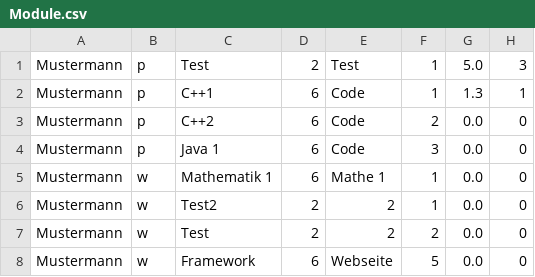
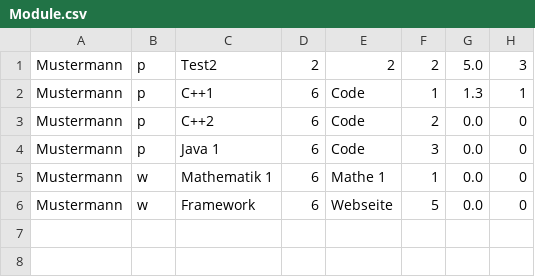
Before and after one commit to TomsaJ/SE-Notenverwaltung, a CSV file: Notenverwaltung/src/Module.csv, drawn as a sheet.

```diff
--- a/Notenverwaltung/src/Module.csv
+++ b/Notenverwaltung/src/Module.csv
@@ -1,2 +1,2 @@
-Mustermann;p;Test;2;Test;1;5.0;3;
+Mustermann;p;Test2;2;2;2;5.0;3;
 Mustermann;p;C++1;6;Code;1;1.3;1;
@@ -5,4 +5,2 @@ Mustermann;p;Java 1;6;Code;3;0.0;0;
 Mustermann;w;Mathematik 1;6;Mathe 1;1;0.0;0;
-Mustermann;w;Test2;2;2;1;0.0;0;
-Mustermann;w;Test;2;2;2;0.0;0;
 Mustermann;w;Framework;6;Webseite;5;0.0;0;
```
Also changed, not shown: 7 other files.
